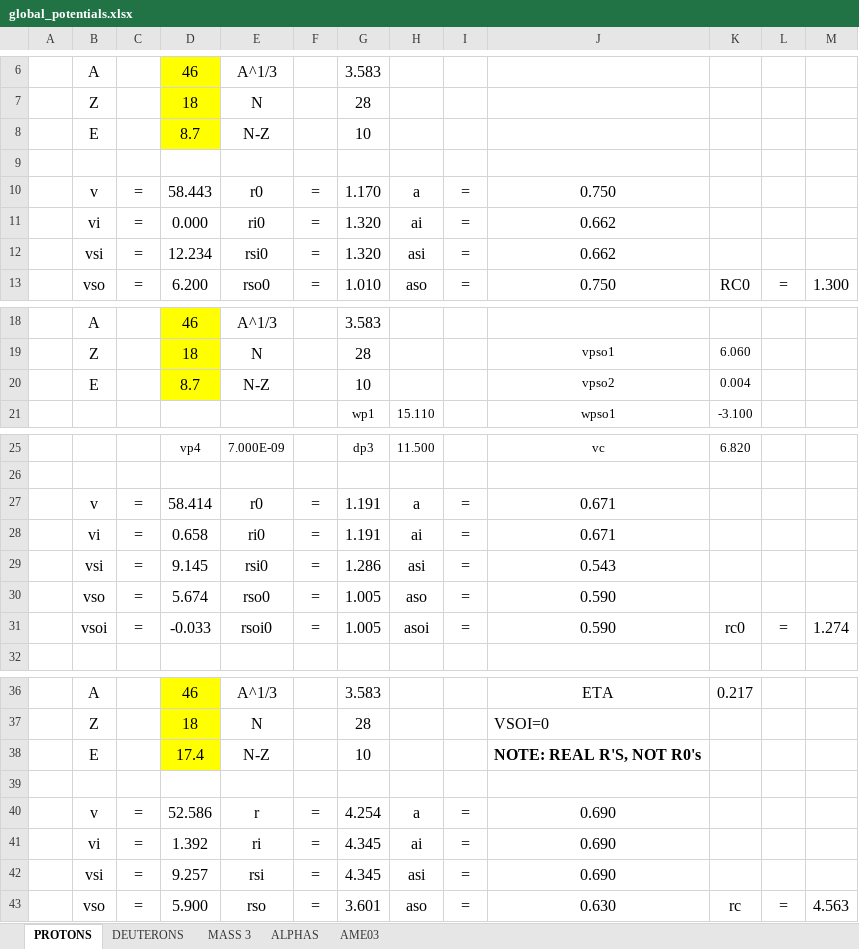
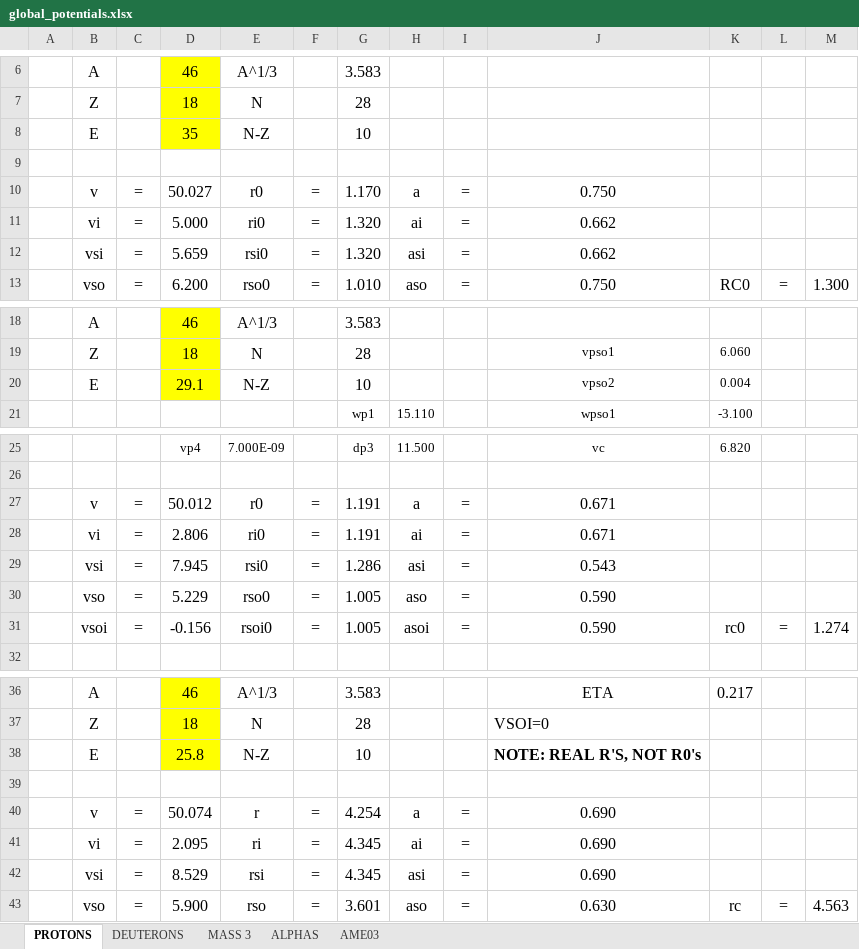
Before and after one commit to danielebrugnara/Analysis, an Excel workbook: Utilities/Reactions/global_potentials.xlsx, sheet PROTONS, drawn as a sheet; only a part is shown, gaps mark what is left out; values as stored, in another font and other column widths than the file's, no borders; the diff names each change by its address in the sheet, - before the commit and + after, or states it on an @@ line.

```diff
--- a/Utilities/Reactions/global_potentials.xlsx (sheet PROTONS)
+++ b/Utilities/Reactions/global_potentials.xlsx (sheet PROTONS)
-D8: 8.7
+D8: 35
-D10: 58.443
+D10: 50.027
-D11: 0.000
+D11: 5.000
-D12: 12.234
+D12: 5.659
-D20: 8.7
+D20: 29.1
-D27: 58.414
+D27: 50.012
-D28: 0.658
+D28: 2.806
-D29: 9.145
+D29: 7.945
-D30: 5.674
+D30: 5.229
-D31: -0.033
+D31: -0.156
-D38: 17.4
+D38: 25.8
-D40: 52.586
+D40: 50.074
-D41: 1.392
+D41: 2.095
-D42: 9.257
+D42: 8.529
```
Also changed, not shown: 7 other files.
